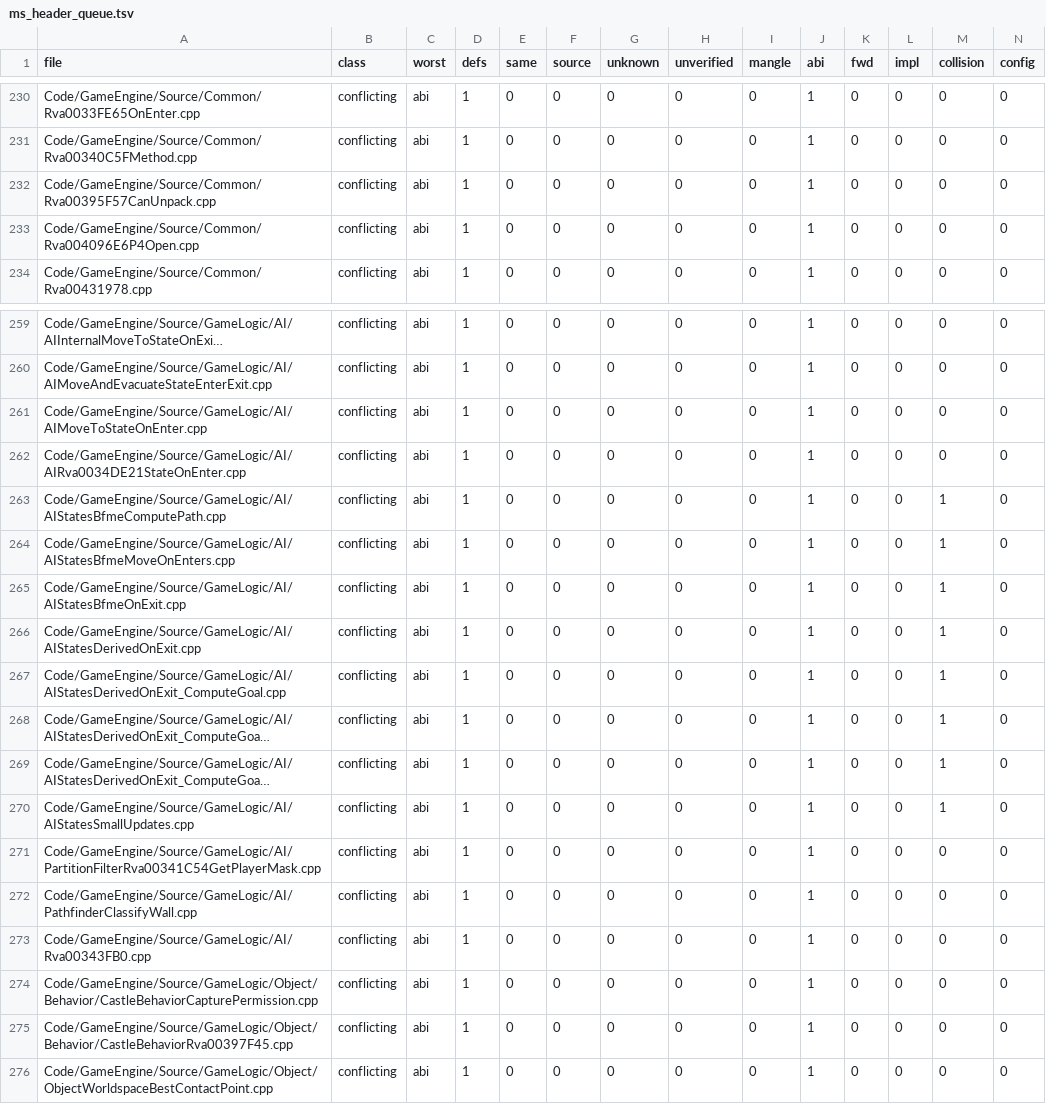
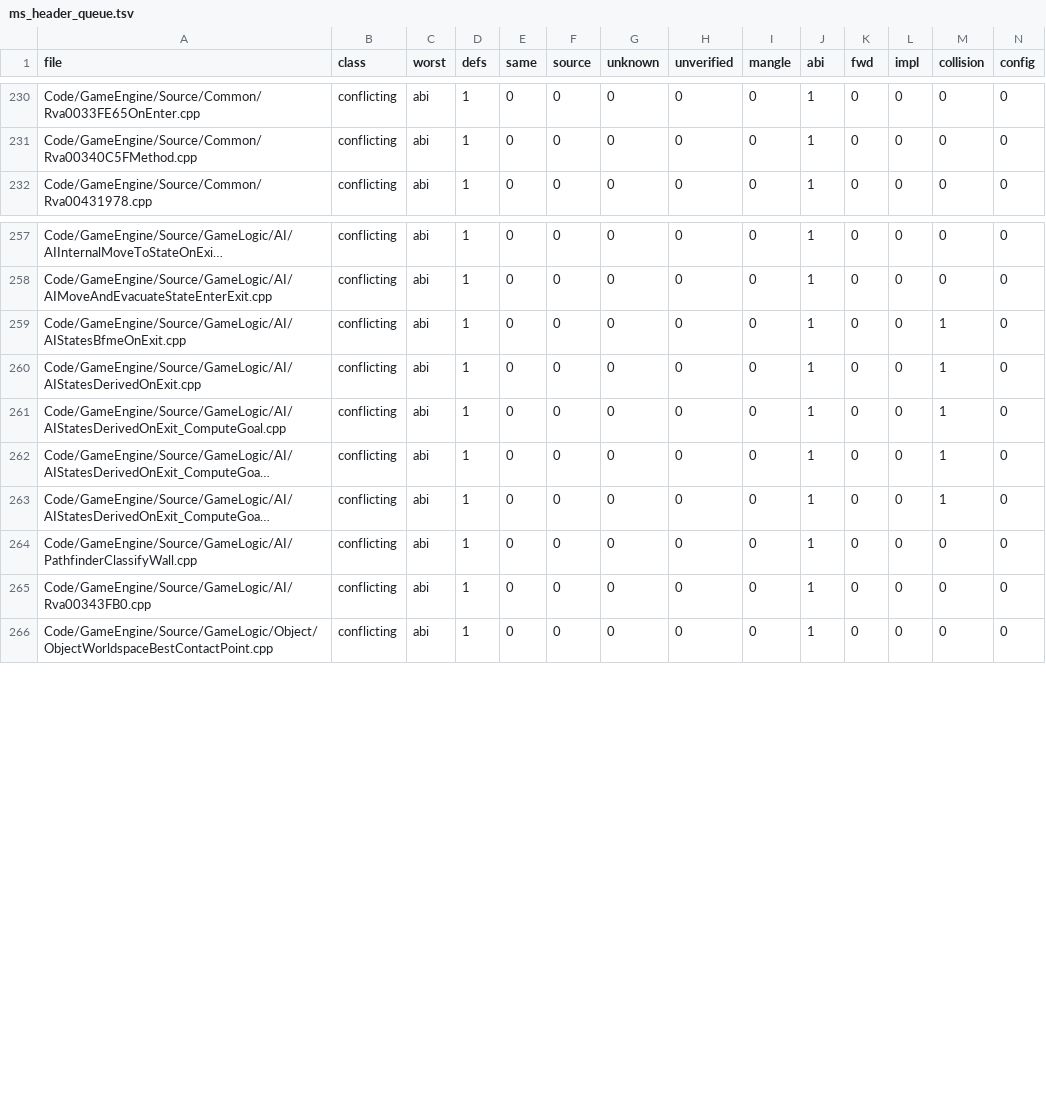
Before and after one commit to Open-BFME/Open-BFME-2, a TSV file: reverse/ms_header_queue.tsv, drawn as a sheet; only a part is shown, gaps mark what is left out; long unchanged cells end in …; rows hold the shown columns only; the diff names each change by its address in the sheet, - before the commit and + after, or states it on an @@ line.

Commit message:
Use native CRT headers across 10 AI and common units

```diff
--- a/reverse/ms_header_queue.tsv
+++ b/reverse/ms_header_queue.tsv
-row 232: Code/GameEngine/Source/Common/Rva00395F57CanUnpack.cpp | conflicting | abi | 1 | 0 | 0 | 0 | 0 | 0 | 1 | 0 | 0 | 0 | 0
-row 233: Code/GameEngine/Source/Common/Rva004096E6P4Open.cpp | conflicting | abi | 1 | 0 | 0 | 0 | 0 | 0 | 1 | 0 | 0 | 0 | 0
-row 261: Code/GameEngine/Source/GameLogic/AI/AIMoveToStateOnEnter.cpp | conflicting | abi | 1 | 0 | 0 | 0 | 0 | 0 | 1 | 0 | 0 | 0 | 0
-row 262: Code/GameEngine/Source/GameLogic/AI/AIRva0034DE21StateOnEnter.cpp | conflicting | abi | 1 | 0 | 0 | 0 | 0 | 0 | 1 | 0 | 0 | 0 | 0
-row 263: Code/GameEngine/Source/GameLogic/AI/AIStatesBfmeComputePath.cpp | conflicting | abi | 1 | 0 | 0 | 0 | 0 | 0 | 1 | 0 | 0 | 1 | 0
-row 264: Code/GameEngine/Source/GameLogic/AI/AIStatesBfmeMoveOnEnters.cpp | conflicting | abi | 1 | 0 | 0 | 0 | 0 | 0 | 1 | 0 | 0 | 1 | 0
-row 270: Code/GameEngine/Source/GameLogic/AI/AIStatesSmallUpdates.cpp | conflicting | abi | 1 | 0 | 0 | 0 | 0 | 0 | 1 | 0 | 0 | 1 | 0
-row 271: Code/GameEngine/Source/GameLogic/AI/PartitionFilterRva00341C54GetPlayerMask.cpp | conflicting | abi | 1 | 0 | 0 | 0 | 0 | 0 | 1 | 0 | 0 | 0 | 0
-row 274: Code/GameEngine/Source/GameLogic/Object/Behavior/CastleBehaviorCapturePermission.cpp | conflicting | abi | 1 | 0 | 0 | 0 | 0 | 0 | 1 | 0 | 0 | 0 | 0
-row 275: Code/GameEngine/Source/GameLogic/Object/Behavior/CastleBehaviorRva00397F45.cpp | conflicting | abi | 1 | 0 | 0 | 0 | 0 | 0 | 1 | 0 | 0 | 0 | 0
```
Also changed, not shown: 10 other files.
